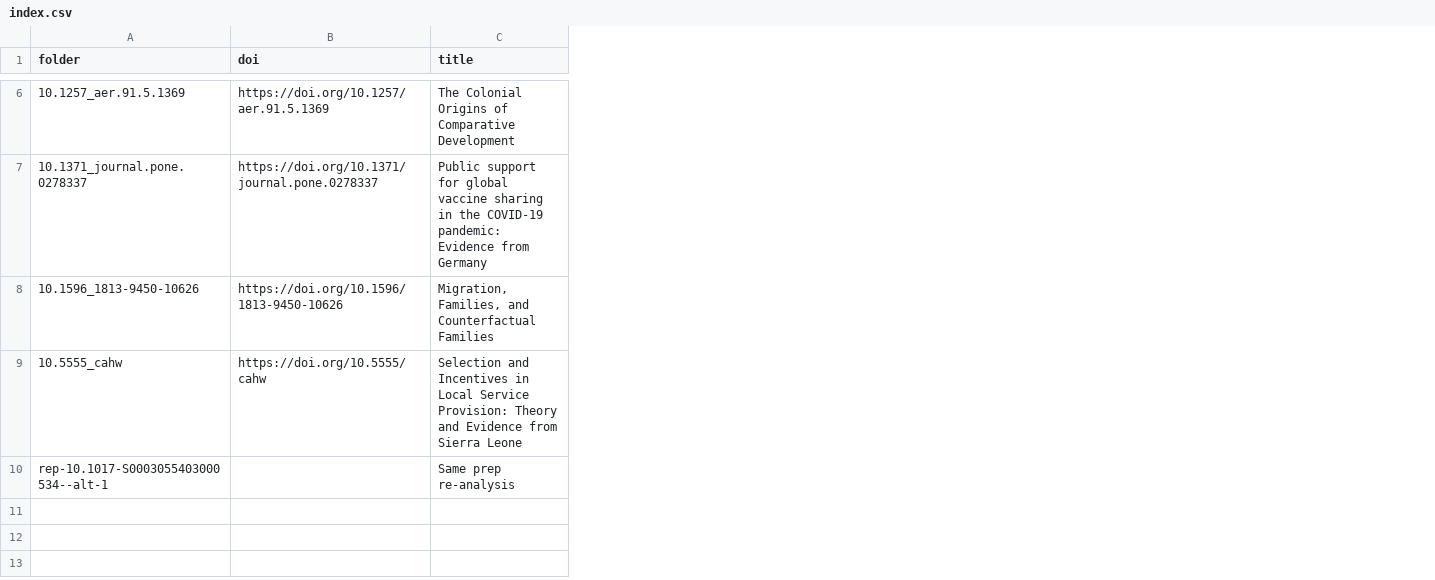
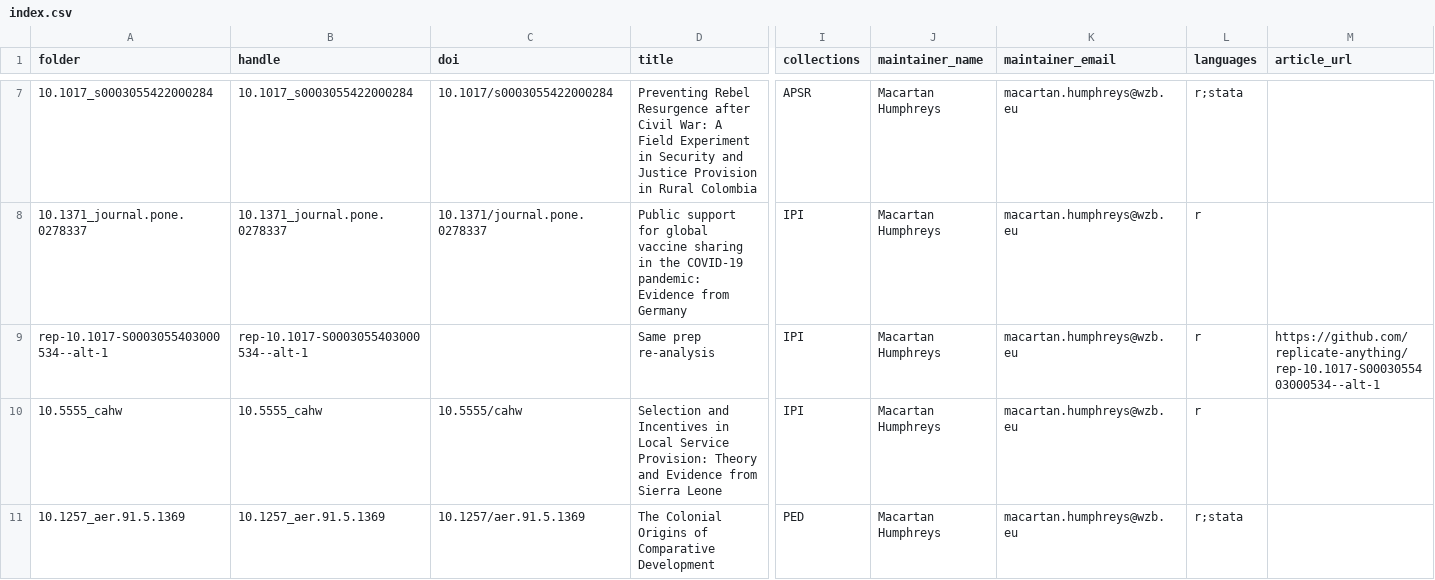
Before and after one commit to replicate-anything/registry, a CSV file: index.csv, drawn as a sheet; only a part is shown, gaps mark what is left out; removed rows and columns are numbered as before the commit, all else as after; rows hold the shown columns only; the diff covers the shown part only; the diff names each change by its address in the sheet, - before the commit and + after, or states it on an @@ line.

```diff
--- a/index.csv
+++ b/index.csv
+column B (handle), rows 8-9: 10.1371_journal.pone.0278337 | rep-10.1017-S0003055403000534--alt-1
+column I (collections), rows 8-9: IPI | IPI
+column J (maintainer_name), rows 8-9: Macartan Humphreys | Macartan Humphreys
+column K (maintainer_email), rows 8-9: macartan.humphreys@wzb.eu | macartan.humphreys@wzb.eu
+column L (languages), rows 8-9: r | r
+column M (article_url), row 9: https://github.com/replicate-anything/rep-10.1017-S0003055403000534--alt-1
-row 6: 10.1257_aer.91.5.1369 | https://doi.org/10.1257/aer.91.5.1369 | The Colonial Origins of Comparative Development
+row 7: 10.1017_s0003055422000284 | 10.1017_s0003055422000284 | 10.1017/s0003055422000284 | Preventing Rebel Resurgence after Civil War: A Field Experiment in Security and Justice Provision in Rural Colombia | APSR | Macartan Humphreys | macartan.humphreys@wzb.eu | r;stata
-C8 (doi): https://doi.org/10.1371/journal.pone.0278337
+C8 (doi): 10.1371/journal.pone.0278337
-row 8: 10.1596_1813-9450-10626 | https://doi.org/10.1596/1813-9450-10626 | Migration, Families, and Counterfactual Families
-row 9: 10.5555_cahw | https://doi.org/10.5555/cahw | Selection and Incentives in Local Service Provision: Theory and Evidence from Sierra Leone
+row 10: 10.5555_cahw | 10.5555_cahw | 10.5555/cahw | Selection and Incentives in Local Service Provision: Theory and Evidence from Sierra Leone | IPI | Macartan Humphreys | macartan.humphreys@wzb.eu | r
+row 11: 10.1257_aer.91.5.1369 | 10.1257_aer.91.5.1369 | 10.1257/aer.91.5.1369 | The Colonial Origins of Comparative Development | PED | Macartan Humphreys | macartan.humphreys@wzb.eu | r;stata
```
Also changed, not shown: 3 added rows, 2 removed rows and 2 edited cells elsewhere in this file, 14 other files.
